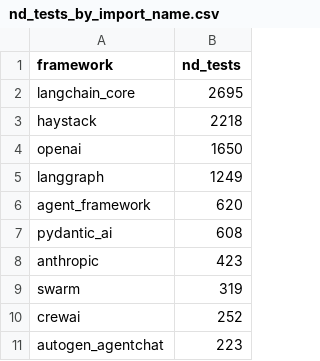
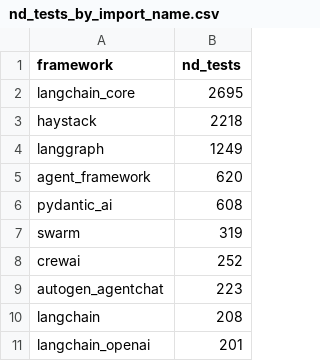
Before and after one commit to SethJonesIntern/GitHubSearch, a CSV file: pipeline/artifacts/analysis/nd_tests_by_import_name.csv, drawn as a sheet; only a part is shown; the shorter side is filled out with more unchanged rows.

```diff
--- a/pipeline/artifacts/analysis/nd_tests_by_import_name.csv
+++ b/pipeline/artifacts/analysis/nd_tests_by_import_name.csv
@@ -3,3 +3,2 @@ langchain_core,2695
 haystack,2218
-openai,1650
 langgraph,1249
@@ -7,3 +6,2 @@ agent_framework,620
 pydantic_ai,608
-anthropic,423
 swarm,319
```
Also changed, not shown: pipeline/artifacts/analysis/calls_by_framework.csv, pipeline/artifacts/analysis/calls_by_import_name.csv, 24 other files.
